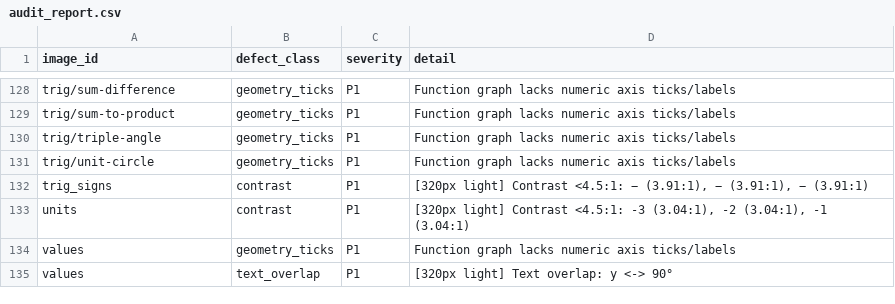
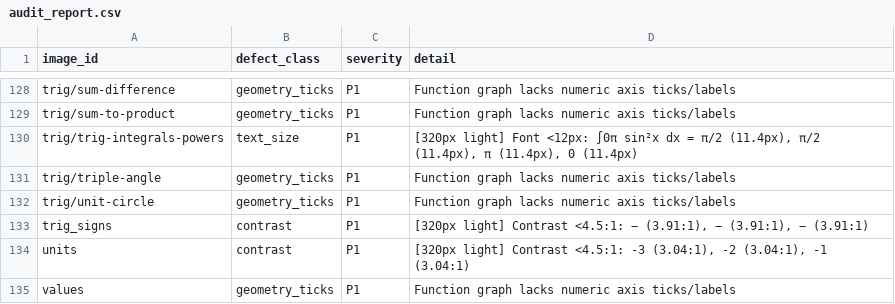
Before and after one commit to pul011pls90/monday, a CSV file: tools/image_audit/audit_report.csv, drawn as a sheet; only a part is shown, gaps mark what is left out; the shorter side is filled out with more unchanged rows.

Commit message:
Sync regenerated trig SVGs and updated image audit report

```diff
--- a/tools/image_audit/audit_report.csv
+++ b/tools/image_audit/audit_report.csv
@@ -129,2 +129,3 @@ trig/sum-difference,geometry_ticks,P1,Function graph lacks numeric axis ticks/la
 trig/sum-to-product,geometry_ticks,P1,Function graph lacks numeric axis ticks/labels
+trig/trig-integrals-powers,text_size,P1,"[320px light] Font <12px: ∫0π sin²x dx = π/2 (11.4px), π/2 (11.4px), π (11.4px), 0 (11.4px)"
 trig/triple-angle,geometry_ticks,P1,Function graph lacks numeric axis ticks/labels
```
Also changed, not shown: 6 other files.
